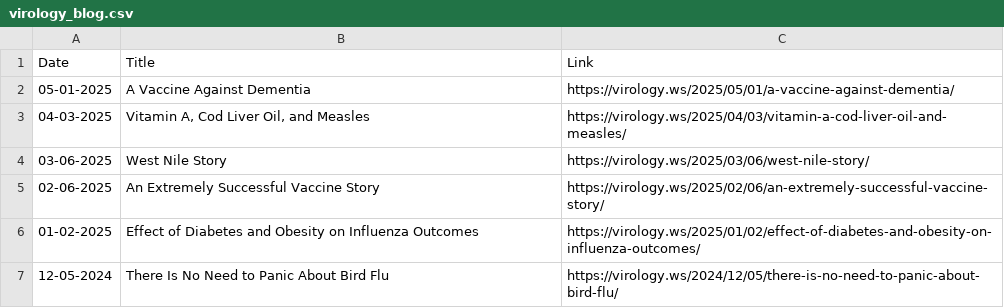
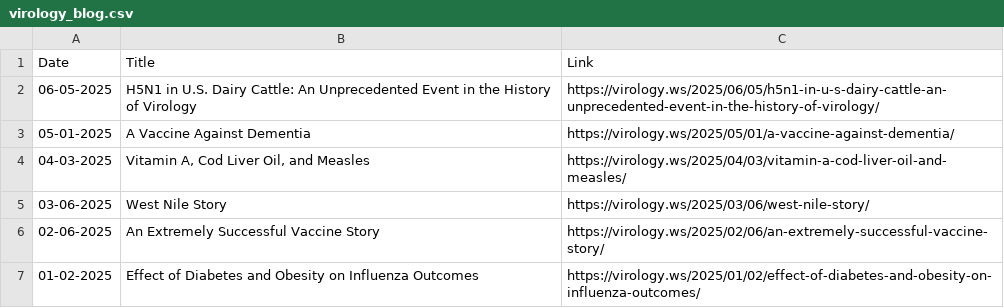
Before and after one commit to bbennett80/virology_blog, a CSV file: virology_blog.csv, drawn as a sheet; only a part is shown; the shorter side is filled out with more unchanged rows; the diff names each change by its address in the sheet, - before the commit and + after, or states it on an @@ line.

```diff
--- a/virology_blog.csv
+++ b/virology_blog.csv
+row 2: 06-05-2025 | H5N1 in U.S. Dairy Cattle: An Unprecedented Event in the History of Virology | https://virology.ws/2025/06/05/h5n1-in-u-s-dairy-cattle-an-unprecedented-event-in-the-history-of-virology/
```
